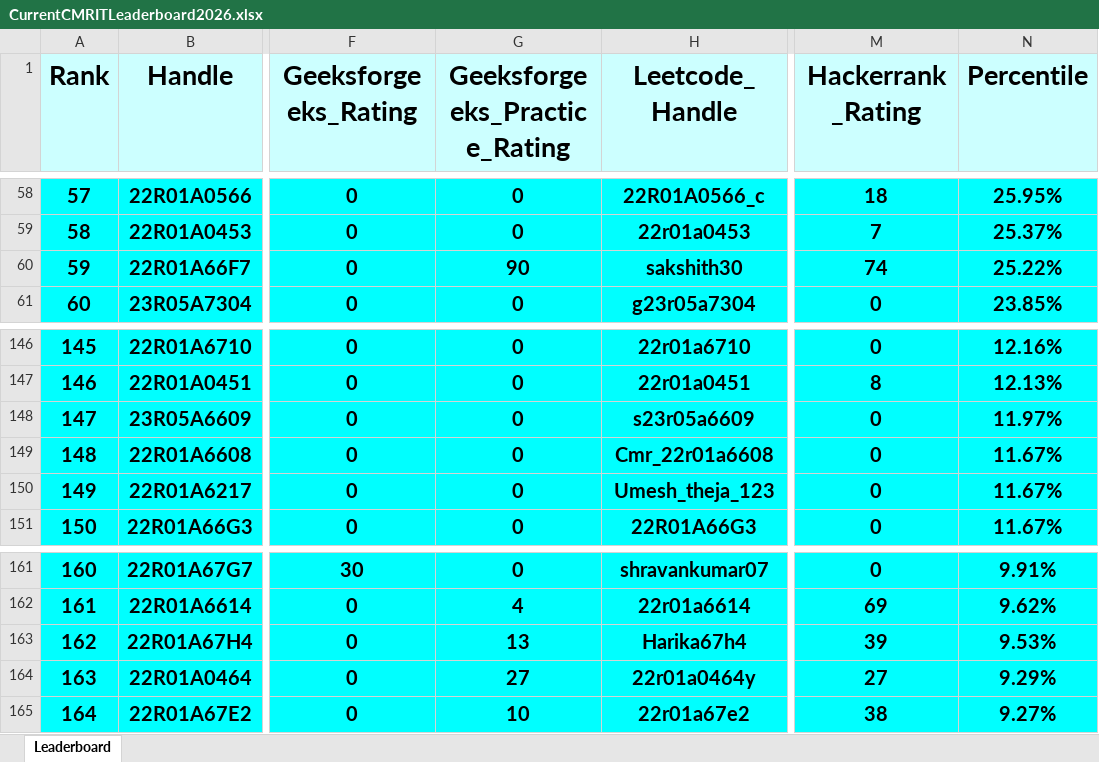
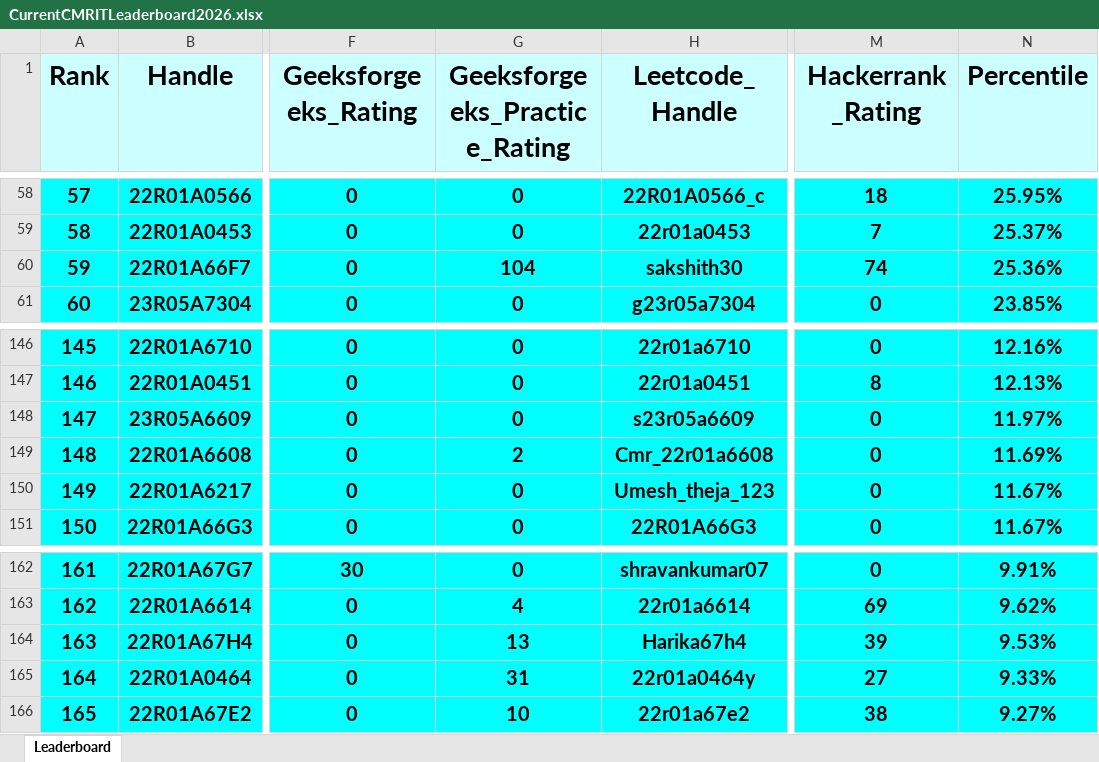
Before and after one commit to gabyah92/CMRIT2026Leaderboard, an Excel workbook: Leaderboards/CurrentCMRITLeaderboard2026.xlsx, sheet Leaderboard, drawn as a sheet; only a part is shown, gaps mark what is left out; values as stored, in another font and other column widths than the file's, no borders; addresses are those after the commit; the diff covers the shown part only; the diff names each change by its address in the sheet, - before the commit and + after, or states it on an @@ line.

```diff
--- a/Leaderboards/CurrentCMRITLeaderboard2026.xlsx (sheet Leaderboard)
+++ b/Leaderboards/CurrentCMRITLeaderboard2026.xlsx (sheet Leaderboard)
@@ column A (Rank) renumbered between rows 36 and 394 @@
-G60 (Geeksforgeeks_Practice_Rating): 90
+G60 (Geeksforgeeks_Practice_Rating): 104
-N60 (Percentile): 25.22%
+N60 (Percentile): 25.36%
-G149 (Geeksforgeeks_Practice_Rating): 0
+G149 (Geeksforgeeks_Practice_Rating): 2
-N149 (Percentile): 11.67%
+N149 (Percentile): 11.69%
-G165 (Geeksforgeeks_Practice_Rating): 27
+G165 (Geeksforgeeks_Practice_Rating): 31
-N165 (Percentile): 9.29%
+N165 (Percentile): 9.33%
```
Also changed, not shown: 3 added rows, 3 removed rows and 6 edited cells elsewhere in this sheet.
